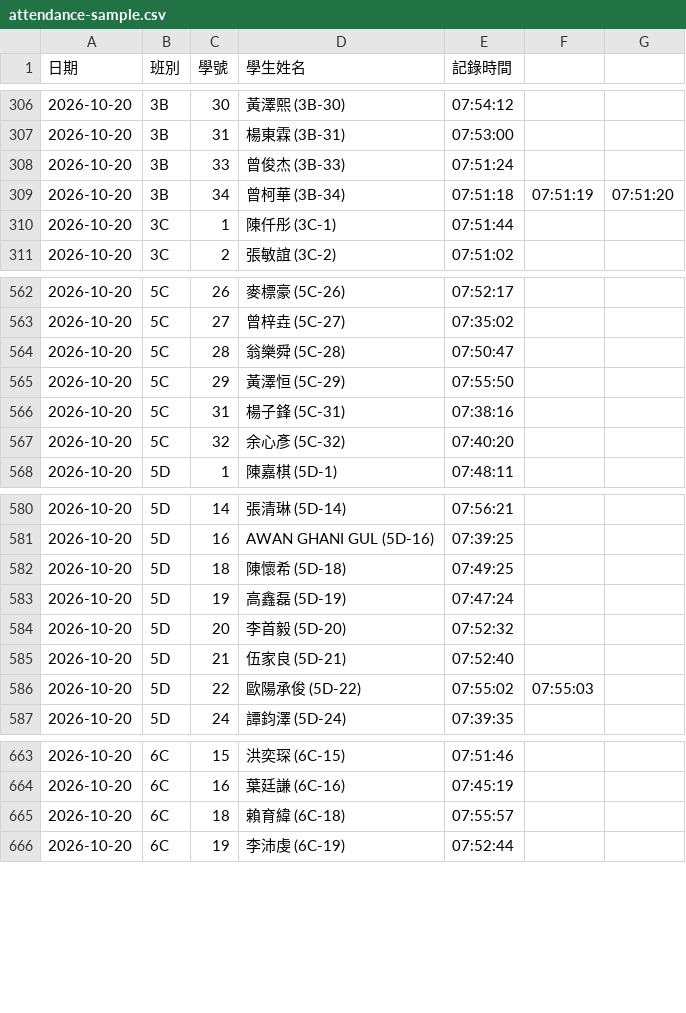
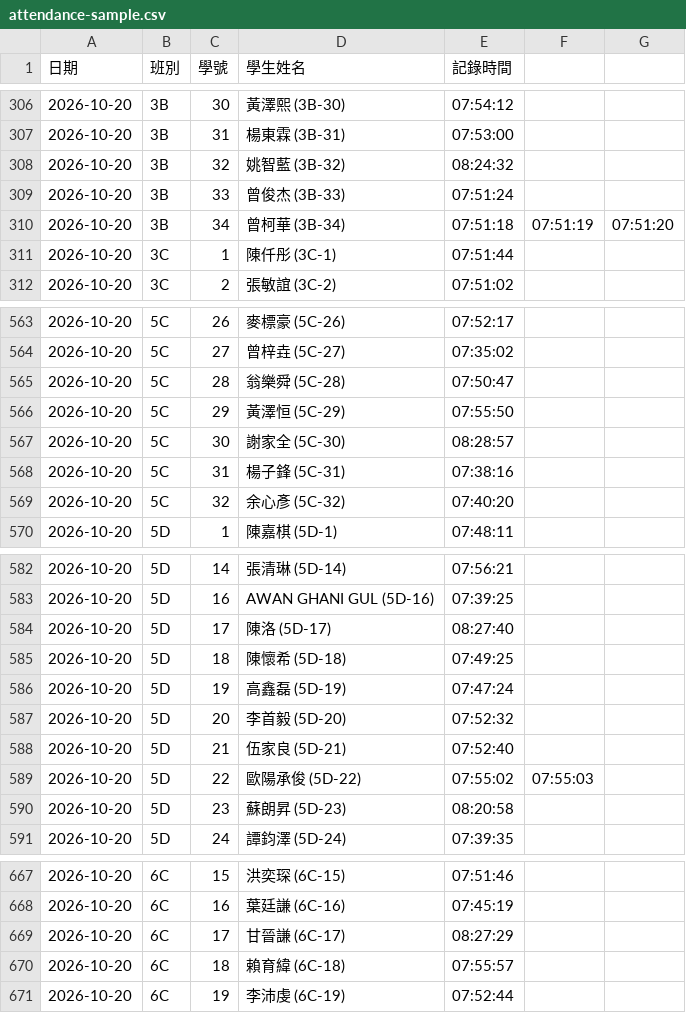
Before and after one commit to tlc-cmyk/lwfss-timetable, a CSV file: attendance-sample.csv, drawn as a sheet; only a part is shown, gaps mark what is left out.

Commit message:
Update attendance 2026-10-20, 706 taps
Fresher eClass EntryLog → attendance-sample.csv (UTF-8 TSV).
Cache-bust attendance.js?v=att-v7.

```diff
--- a/attendance-sample.csv
+++ b/attendance-sample.csv
@@ -307,2 +307,3 @@
 "2026-10-20"	"3B"	"31"	"楊東霖 (3B-31)"	"07:53:00"
+"2026-10-20"	"3B"	"32"	"姚智藍 (3B-32)"	"08:24:32"
 "2026-10-20"	"3B"	"33"	"曾俊杰 (3B-33)"	"07:51:24"
@@ -565,2 +566,3 @@
 "2026-10-20"	"5C"	"29"	"黃澤恒 (5C-29)"	"07:55:50"
+"2026-10-20"	"5C"	"30"	"謝家全 (5C-30)"	"08:28:57"
 "2026-10-20"	"5C"	"31"	"楊子鋒 (5C-31)"	"07:38:16"
@@ -581,2 +583,3 @@
 "2026-10-20"	"5D"	"16"	"AWAN GHANI GUL (5D-16)"	"07:39:25"
+"2026-10-20"	"5D"	"17"	"陳洛 (5D-17)"	"08:27:40"
 "2026-10-20"	"5D"	"18"	"陳懷希 (5D-18)"	"07:49:25"
@@ -586,2 +589,3 @@
 "2026-10-20"	"5D"	"22"	"歐陽承俊 (5D-22)"	"07:55:02"	"07:55:03"
+"2026-10-20"	"5D"	"23"	"蘇朗昇 (5D-23)"	"08:20:58"
 "2026-10-20"	"5D"	"24"	"譚鈞澤 (5D-24)"	"07:39:35"
@@ -664,2 +668,3 @@
 "2026-10-20"	"6C"	"16"	"葉廷謙 (6C-16)"	"07:45:19"
+"2026-10-20"	"6C"	"17"	"甘晉謙 (6C-17)"	"08:27:29"
 "2026-10-20"	"6C"	"18"	"賴育緯 (6C-18)"	"07:55:57"
```
Also changed, not shown: 1 other file.
